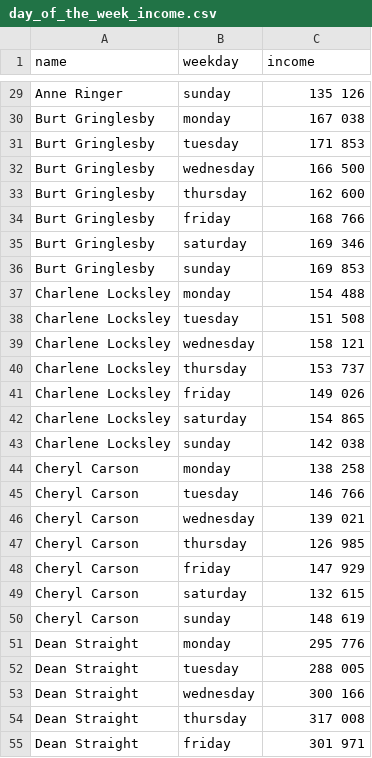
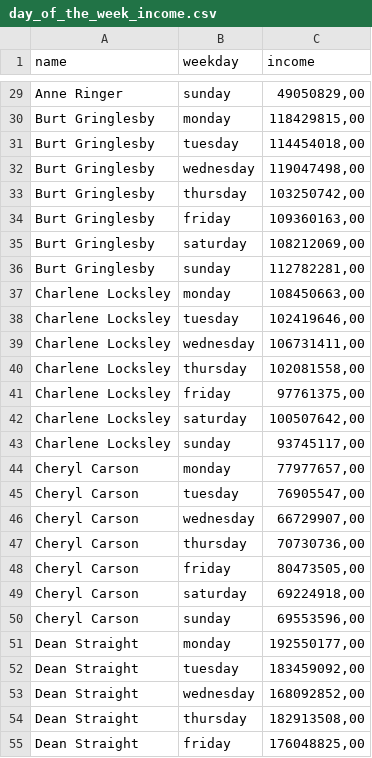
Before and after one commit to mariapolyakova888/data-analytics-project-92, a CSV file: day_of_the_week_income.csv, drawn as a sheet; only a part is shown, gaps mark what is left out; the diff covers the shown part only; the diff names each change by its address in the sheet, - before the commit and + after, or states it on an @@ line.

```diff
--- a/day_of_the_week_income.csv
+++ b/day_of_the_week_income.csv
-C29 (income): 135 126
+C29 (income): 49050829,00
-C30 (income): 167 038
+C30 (income): 118429815,00
-C31 (income): 171 853
+C31 (income): 114454018,00
-C32 (income): 166 500
+C32 (income): 119047498,00
-C33 (income): 162 600
+C33 (income): 103250742,00
-C34 (income): 168 766
+C34 (income): 109360163,00
-C35 (income): 169 346
+C35 (income): 108212069,00
-C36 (income): 169 853
+C36 (income): 112782281,00
-C37 (income): 154 488
+C37 (income): 108450663,00
-C38 (income): 151 508
+C38 (income): 102419646,00
-C39 (income): 158 121
+C39 (income): 106731411,00
-C40 (income): 153 737
+C40 (income): 102081558,00
-C41 (income): 149 026
+C41 (income): 97761375,00
-C42 (income): 154 865
+C42 (income): 100507642,00
-C43 (income): 142 038
+C43 (income): 93745117,00
-C44 (income): 138 258
+C44 (income): 77977657,00
-C45 (income): 146 766
+C45 (income): 76905547,00
-C46 (income): 139 021
+C46 (income): 66729907,00
-C47 (income): 126 985
+C47 (income): 70730736,00
-C48 (income): 147 929
+C48 (income): 80473505,00
-C49 (income): 132 615
+C49 (income): 69224918,00
-C50 (income): 148 619
+C50 (income): 69553596,00
-C51 (income): 295 776
+C51 (income): 192550177,00
-C52 (income): 288 005
+C52 (income): 183459092,00
-C53 (income): 300 166
+C53 (income): 168092852,00
-C54 (income): 317 008
+C54 (income): 182913508,00
-C55 (income): 301 971
+C55 (income): 176048825,00
```
Also changed, not shown: 127 edited cells elsewhere in this file, 1 other file.
